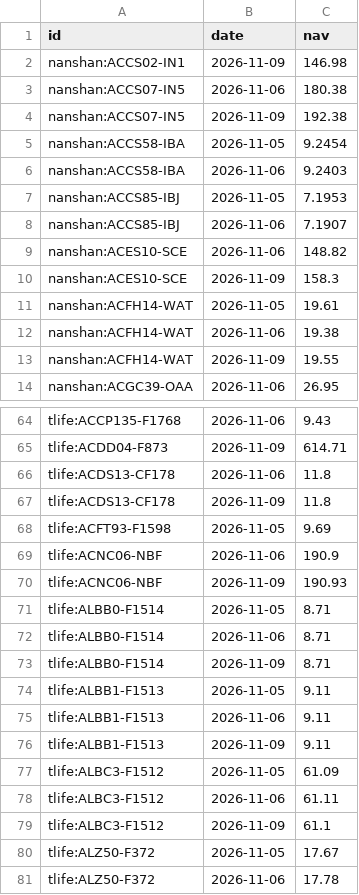
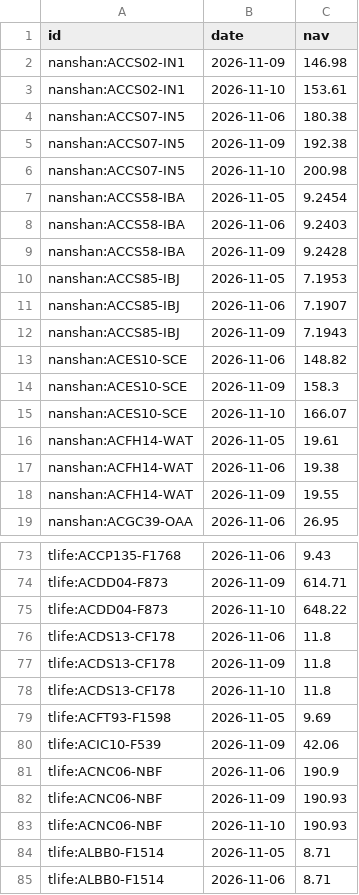
Before and after one commit to DennyTLYang666/economic, a CSV file: data/series/fund_nav.csv, drawn as a sheet; only a part is shown, gaps mark what is left out; the shorter side is filled out with more unchanged rows; the diff covers the shown part only; the diff names each change by its address in the sheet, - before the commit and + after, or states it on an @@ line.

Commit message:
data: daily 2026-11-10 19:39

```diff
--- a/data/series/fund_nav.csv
+++ b/data/series/fund_nav.csv
+row 3: nanshan:ACCS02-IN1 | 2026-11-10 | 153.61
+row 6: nanshan:ACCS07-IN5 | 2026-11-10 | 200.98
+row 9: nanshan:ACCS58-IBA | 2026-11-09 | 9.2428
+row 12: nanshan:ACCS85-IBJ | 2026-11-09 | 7.1943
+row 15: nanshan:ACES10-SCE | 2026-11-10 | 166.07
+row 75: tlife:ACDD04-F873 | 2026-11-10 | 648.22
+row 78: tlife:ACDS13-CF178 | 2026-11-10 | 11.8
+row 80: tlife:ACIC10-F539 | 2026-11-09 | 42.06
+row 83: tlife:ACNC06-NBF | 2026-11-10 | 190.93
```
Also changed, not shown: 4 added rows elsewhere in this file, data/series/daily.csv, 23 other files.
